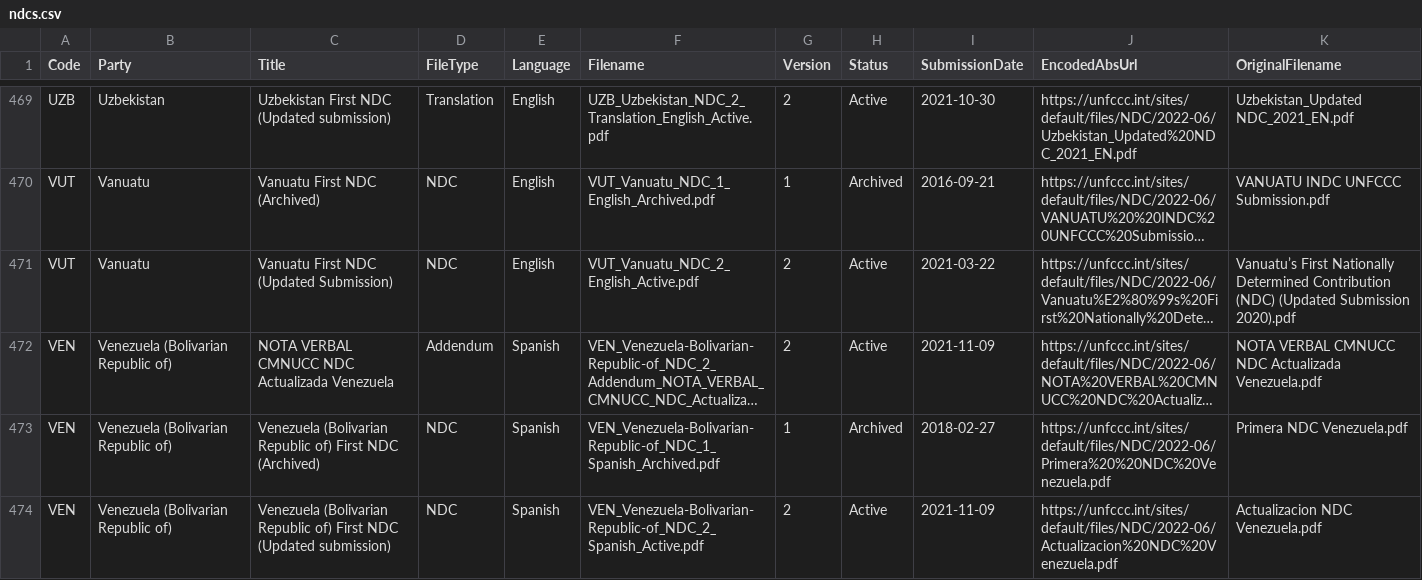
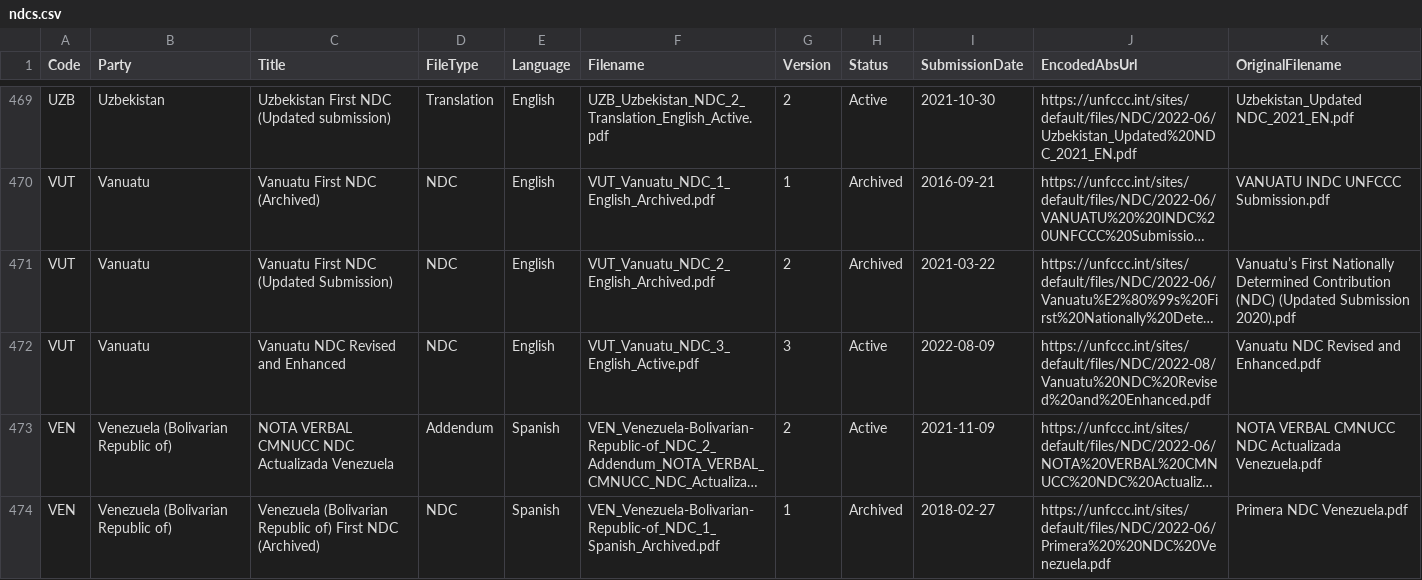
Before and after one commit to openclimatedata/ndcs, a CSV file: data/ndcs.csv, drawn as a sheet; only a part is shown, gaps mark what is left out; the shorter side is filled out with more unchanged rows; long unchanged cells end in …; the diff names each change by its address in the sheet, - before the commit and + after, or states it on an @@ line.

Commit message:
1 row changed
  Code: VUT
    Title: "Vanuatu First NDC (Updated Submission)" => "Vanuatu NDC Revised and Enhanced"
    Filename: "VUT_Vanuatu_NDC_2_English_Active.pdf" => "VUT_Vanuatu_NDC_3_English_Active.pdf"
    Version: "2" => "3"
    SubmissionDate: "2021-03-22" => "2022-08-09"
    EncodedAbsUrl: "https://unfccc.int/sites/default/files/NDC/2022-06/Vanuatu%E2%80%99s%20First%20Nationally%20Determined%20Contribution%20%28NDC%29%20%28Updated%20Submission%202020%29.pdf" => "https://unfccc.int/sites/default/files/NDC/2022-08/Vanuatu%20NDC%20Revised%20and%20Enhanced.pdf"
    OriginalFilename: "Vanuatu’s First Nationally Determined Contribution (NDC) (Updated Submission 2020).pdf" => "Vanuatu NDC Revised and Enhanced.pdf"

```diff
--- a/data/ndcs.csv
+++ b/data/ndcs.csv
-F471 (Filename): VUT_Vanuatu_NDC_2_English_Active.pdf
+F471 (Filename): VUT_Vanuatu_NDC_2_English_Archived.pdf
-H471 (Status): Active
+H471 (Status): Archived
+row 472: VUT | Vanuatu | Vanuatu NDC Revised and Enhanced | NDC | English | VUT_Vanuatu_NDC_3_English_Active.pdf | 3 | Active | 2022-08-09 | https://unfccc.int/sites/default/files/NDC/2022-08/Vanuatu%20NDC%20Revised%20and%20Enhanced.pdf | Vanuatu NDC Revised and Enhanced.pdf
```
